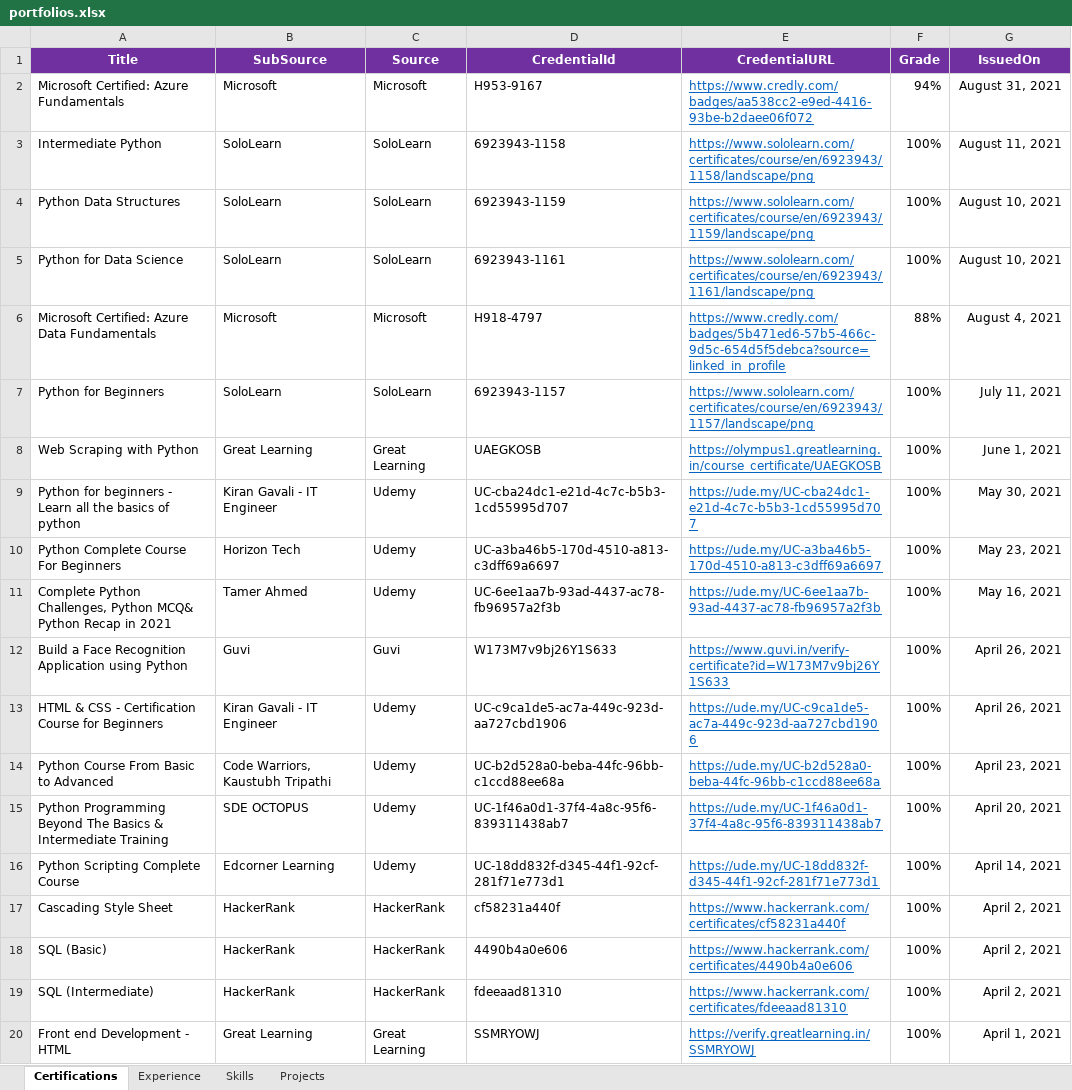
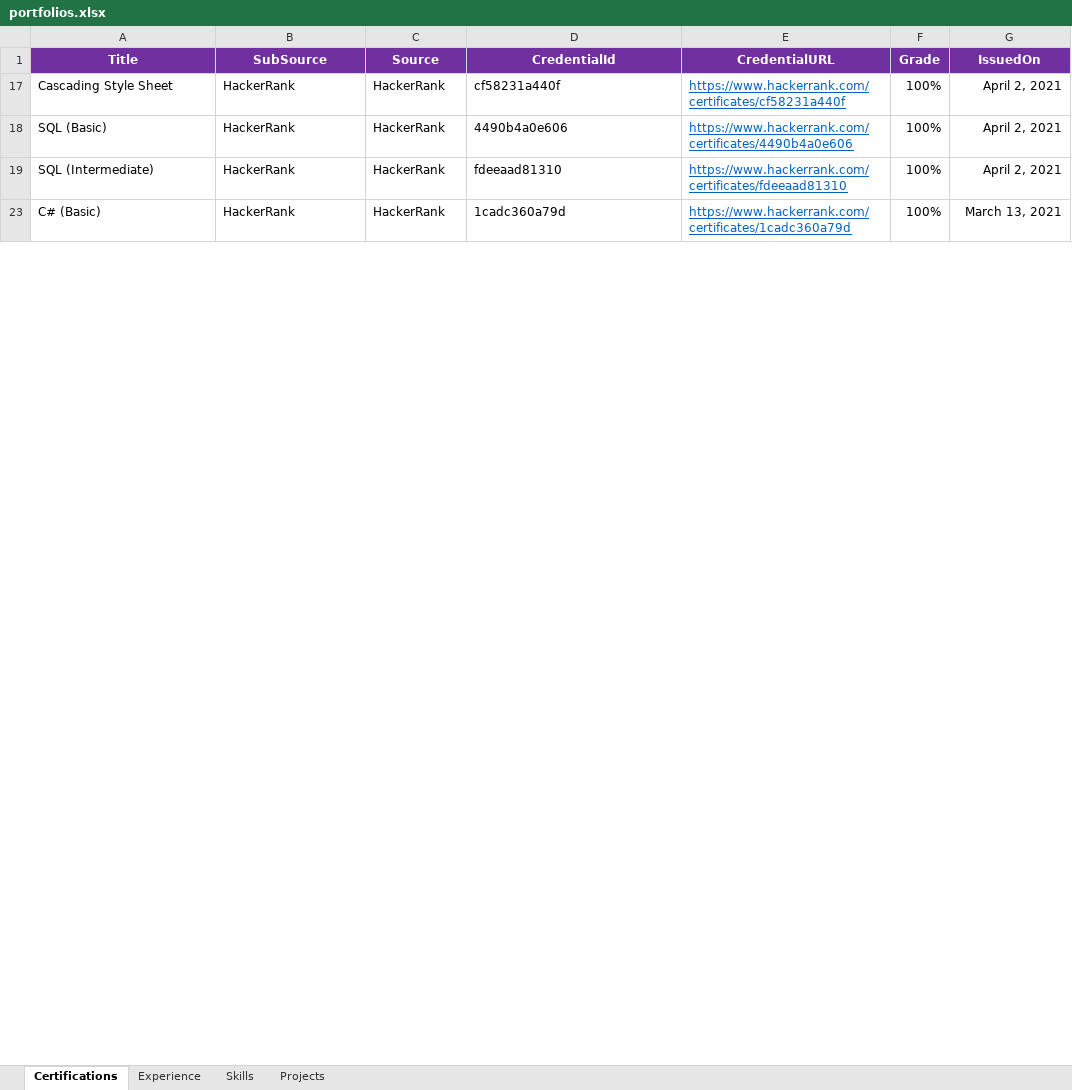
Before and after one commit to jjnanthakumar/jjnanthakumar.github.io, an Excel workbook: portfolios.xlsx, sheet Certifications, drawn as a sheet; only a part is shown; the shorter side is filled out with more unchanged rows; values as stored, in another font and other column widths than the file's, no borders; removed rows and columns are numbered as before the commit, all else as after; the diff covers the shown part only; the diff names each change by its address in the sheet, - before the commit and + after, or states it on an @@ line.

Commit message:
Updated Certification

```diff
--- a/portfolios.xlsx (sheet Certifications)
+++ b/portfolios.xlsx (sheet Certifications)
-row 2: Microsoft Certified: Azure Fundamentals | Microsoft | Microsoft | H953-9167 | https://www.credly.com/badges/aa538cc2-e9ed-4416-93be-b2daee06f072 | 94% | August 31, 2021
@@ row 3 hidden: Intermediate Python | SoloLearn | SoloLearn | 6923943-1158 | https://www.sololearn.com/certificates/course/en/6923943/1158/landscape/png | 100% | August 11, 2021 @@
@@ row 4 hidden: Python Data Structures | SoloLearn | SoloLearn | 6923943-1159 | https://www.sololearn.com/certificates/course/en/6923943/1159/landscape/png | 100% | August 10, 2021 @@
@@ row 5 hidden: Python for Data Science | SoloLearn | SoloLearn | 6923943-1161 | https://www.sololearn.com/certificates/course/en/6923943/1161/landscape/png | 100% | August 10, 2021 @@
-row 6: Microsoft Certified: Azure Data Fundamentals | Microsoft | Microsoft | H918-4797 | https://www.credly.com/badges/5b471ed6-57b5-466c-9d5c-654d5f5debca?source=linked_in_profile | 88% | August 4, 2021
@@ row 7 hidden: Python for Beginners | SoloLearn | SoloLearn | 6923943-1157 | https://www.sololearn.com/certificates/course/en/6923943/1157/landscape/png | 100% | July 11, 2021 @@
@@ row 8 hidden: Web Scraping with Python | Great Learning | Great Learning | UAEGKOSB | https://olympus1.greatlearning.in/course_certificate/UAEGKOSB | 100% | June 1, 2021 @@
@@ row 9 hidden: Python for beginners - Learn all the basics of python | Kiran Gavali - IT Engineer | Udemy | UC-cba24dc1-e21d-4c7c-b5b3-1cd55995d707 | https://ude.my/UC-cba24dc1-e21d-4c7c-b5b3-1cd55995d707 | 100% | May 30, 2021 @@
@@ row 10 hidden: Python Complete Course For Beginners | Horizon Tech | Udemy | UC-a3ba46b5-170d-4510-a813-c3dff69a6697 | https://ude.my/UC-a3ba46b5-170d-4510-a813-c3dff69a6697 | 100% | May 23, 2021 @@
@@ row 11 hidden: Complete Python Challenges, Python MCQ& Python Recap in 2021 | Tamer Ahmed | Udemy | UC-6ee1aa7b-93ad-4437-ac78-fb96957a2f3b | https://ude.my/UC-6ee1aa7b-93ad-4437-ac78-fb96957a2f3b | 100% | May 16, 2021 @@
@@ row 12 hidden: Build a Face Recognition Application using Python | Guvi | Guvi | W173M7v9bj26Y1S633 | https://www.guvi.in/verify-certificate?id=W173M7v9bj26Y1S633 | 100% | April 26, 2021 @@
@@ row 13 hidden: HTML & CSS - Certification Course for Beginners | Kiran Gavali - IT Engineer | Udemy | UC-c9ca1de5-ac7a-449c-923d-aa727cbd1906 | https://ude.my/UC-c9ca1de5-ac7a-449c-923d-aa727cbd1906 | 100% | April 26, 2021 @@
@@ row 14 hidden: Python Course From Basic to Advanced | Code Warriors, Kaustubh Tripathi | Udemy | UC-b2d528a0-beba-44fc-96bb-c1ccd88ee68a | https://ude.my/UC-b2d528a0-beba-44fc-96bb-c1ccd88ee68a | 100% | April 23, 2021 @@
@@ row 15 hidden: Python Programming Beyond The Basics & Intermediate Training | SDE OCTOPUS | Udemy | UC-1f46a0d1-37f4-4a8c-95f6-839311438ab7 | https://ude.my/UC-1f46a0d1-37f4-4a8c-95f6-839311438ab7 | 100% | April 20, 2021 @@
@@ row 16 hidden: Python Scripting Complete Course | Edcorner Learning | Udemy | UC-18dd832f-d345-44f1-92cf-281f71e773d1 | https://ude.my/UC-18dd832f-d345-44f1-92cf-281f71e773d1 | 100% | April 14, 2021 @@
@@ row 20 hidden: Front end Development - HTML | Great Learning | Great Learning | SSMRYOWJ | https://verify.greatlearning.in/SSMRYOWJ | 100% | April 1, 2021 @@
```
Also changed, not shown: 1 added row, 51 hidden or unhidden rows and 5 edited cells elsewhere in this sheet, formulas that keep their value, 1 other file.
